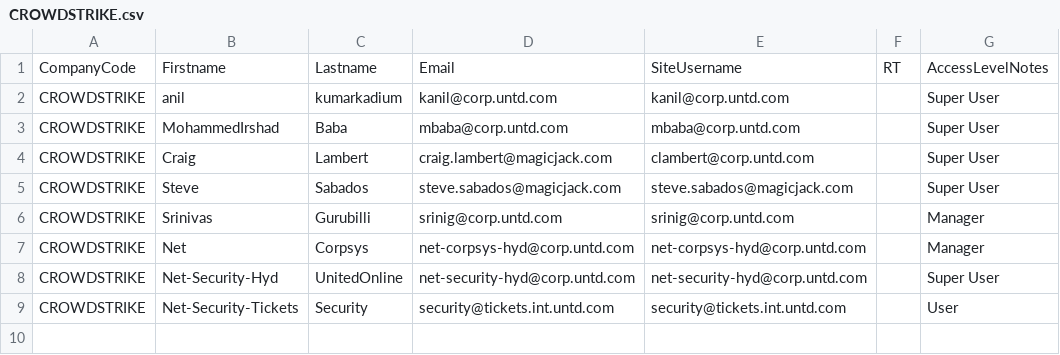
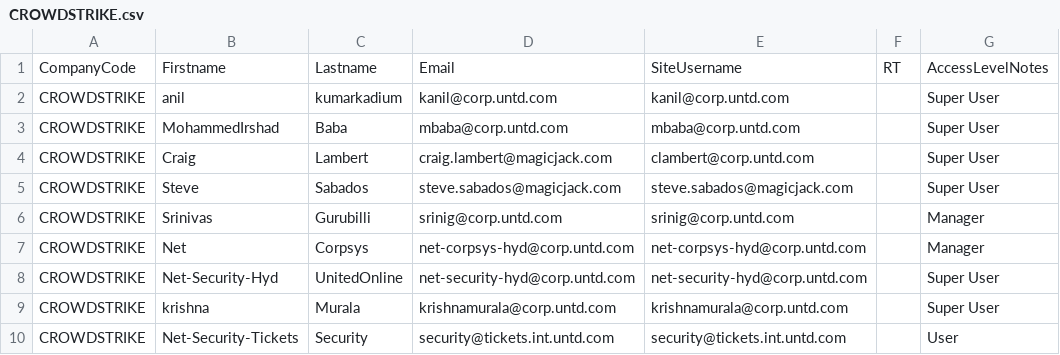
Before and after one commit to bobmarley-17/idm_2810, a CSV file: uploads/CROWDSTRIKE.csv, drawn as a sheet; the diff names each change by its address in the sheet, - before the commit and + after, or states it on an @@ line.

```diff
--- a/uploads/CROWDSTRIKE.csv
+++ b/uploads/CROWDSTRIKE.csv
+row 9: CROWDSTRIKE | krishna | Murala | krishnamurala@corp.untd.com | krishnamurala@corp.untd.com |  | Super User
```
Also changed, not shown: uploads/BURPSUITE_with_email.csv, 14 other files.
